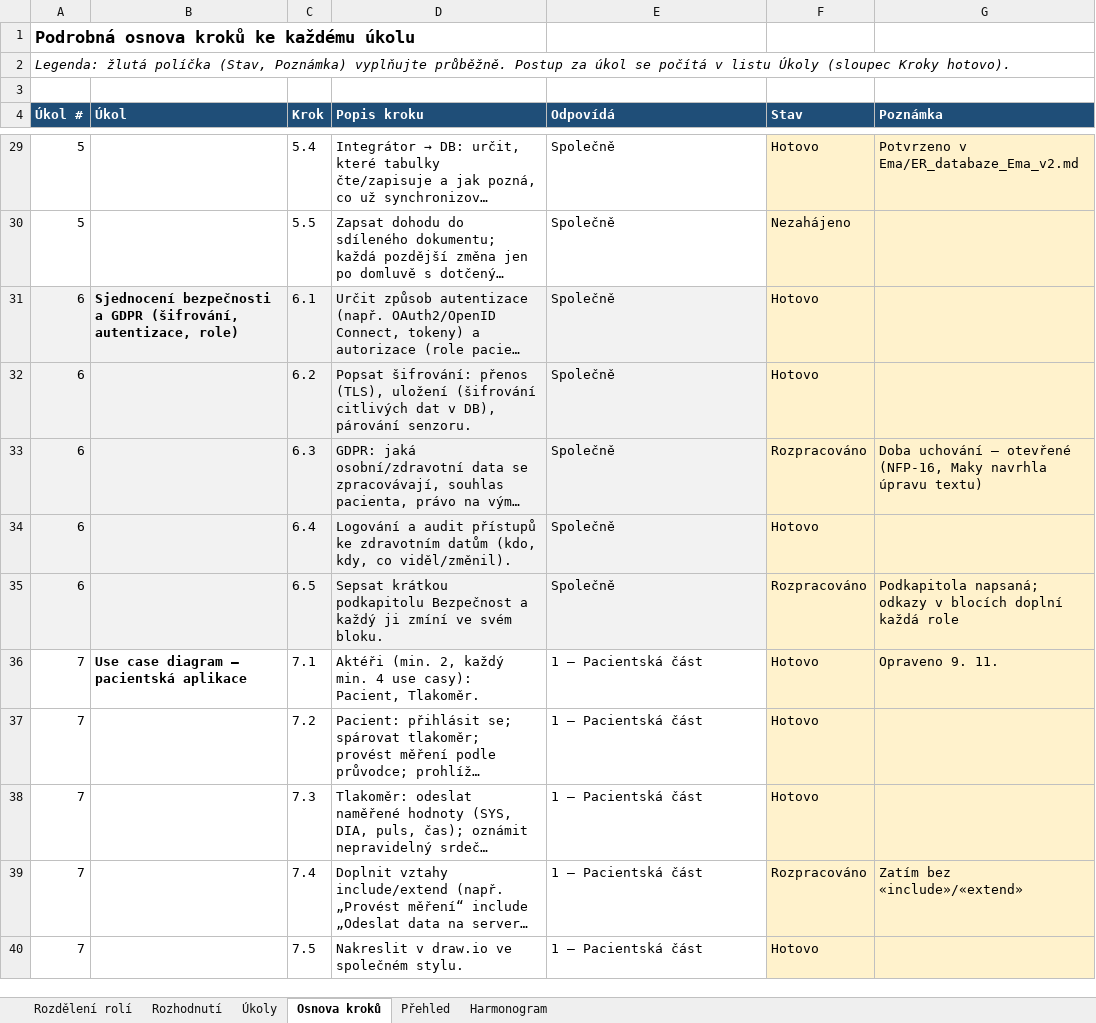
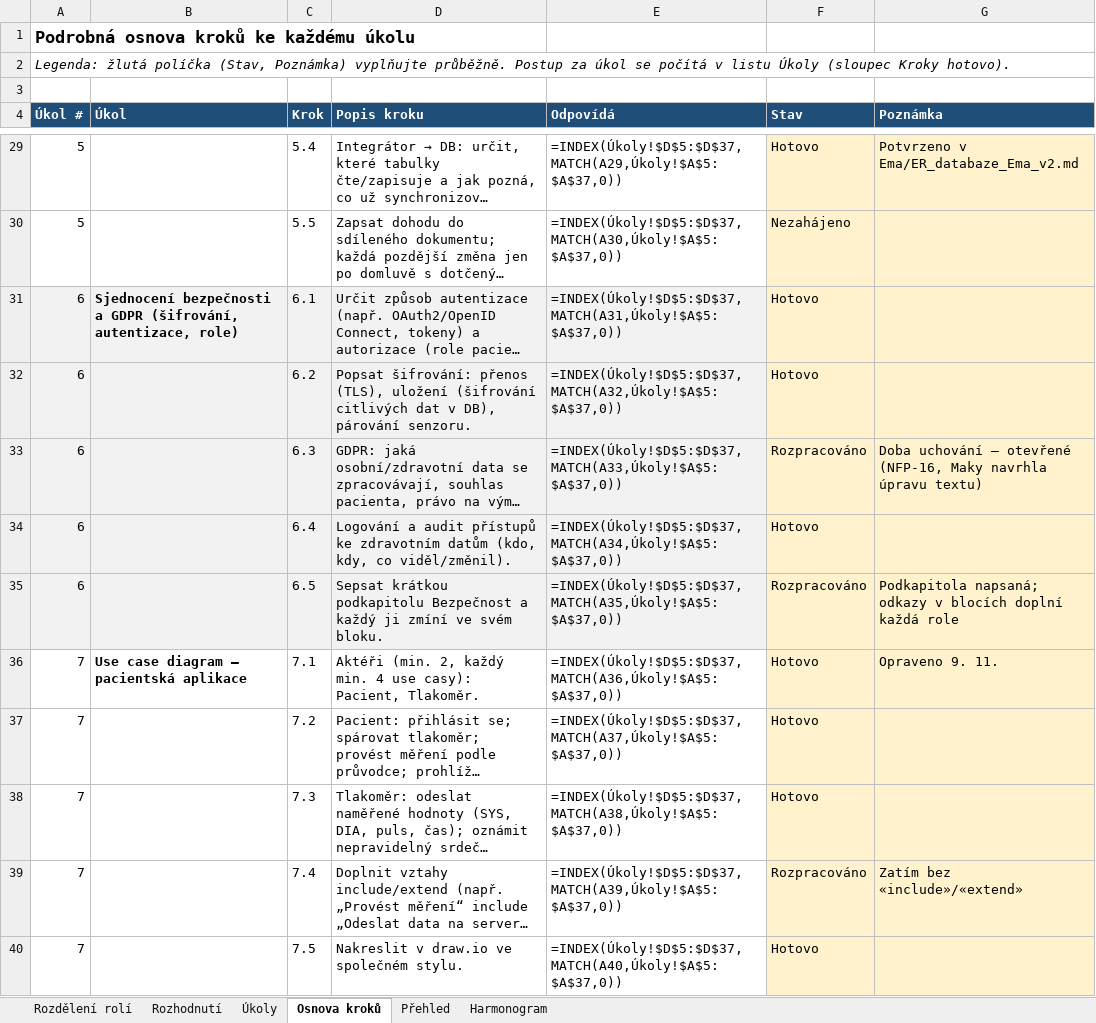
Before and after one commit to stastmar/SI_projekt, an Excel workbook: Rozdeleni_projektu_SI2.xlsx, sheet Osnova kroků, drawn as a sheet; only a part is shown, gaps mark what is left out; long unchanged cells end in …; values as stored, in another font and other column widths than the file's, no borders; formulas without a stored value are shown as written; conditional formats not drawn; the diff covers the shown part only; the diff names each change by its address in the sheet, - before the commit and + after, or states it on an @@ line.

```diff
--- a/Rozdeleni_projektu_SI2.xlsx (sheet Osnova kroků)
+++ b/Rozdeleni_projektu_SI2.xlsx (sheet Osnova kroků)
-E29 (Odpovídá): Společně
+E29 (Odpovídá): =INDEX(Úkoly!$D$5:$D$37,MATCH(A29,Úkoly!$A$5:$A$37,0))
-E30 (Odpovídá): Společně
+E30 (Odpovídá): =INDEX(Úkoly!$D$5:$D$37,MATCH(A30,Úkoly!$A$5:$A$37,0))
-E31 (Odpovídá): Společně
+E31 (Odpovídá): =INDEX(Úkoly!$D$5:$D$37,MATCH(A31,Úkoly!$A$5:$A$37,0))
-E32 (Odpovídá): Společně
+E32 (Odpovídá): =INDEX(Úkoly!$D$5:$D$37,MATCH(A32,Úkoly!$A$5:$A$37,0))
-E33 (Odpovídá): Společně
+E33 (Odpovídá): =INDEX(Úkoly!$D$5:$D$37,MATCH(A33,Úkoly!$A$5:$A$37,0))
-E34 (Odpovídá): Společně
+E34 (Odpovídá): =INDEX(Úkoly!$D$5:$D$37,MATCH(A34,Úkoly!$A$5:$A$37,0))
-E35 (Odpovídá): Společně
+E35 (Odpovídá): =INDEX(Úkoly!$D$5:$D$37,MATCH(A35,Úkoly!$A$5:$A$37,0))
-E36 (Odpovídá): 1 – Pacientská část
+E36 (Odpovídá): =INDEX(Úkoly!$D$5:$D$37,MATCH(A36,Úkoly!$A$5:$A$37,0))
-E37 (Odpovídá): 1 – Pacientská část
+E37 (Odpovídá): =INDEX(Úkoly!$D$5:$D$37,MATCH(A37,Úkoly!$A$5:$A$37,0))
-E38 (Odpovídá): 1 – Pacientská část
+E38 (Odpovídá): =INDEX(Úkoly!$D$5:$D$37,MATCH(A38,Úkoly!$A$5:$A$37,0))
-E39 (Odpovídá): 1 – Pacientská část
+E39 (Odpovídá): =INDEX(Úkoly!$D$5:$D$37,MATCH(A39,Úkoly!$A$5:$A$37,0))
-E40 (Odpovídá): 1 – Pacientská část
+E40 (Odpovídá): =INDEX(Úkoly!$D$5:$D$37,MATCH(A40,Úkoly!$A$5:$A$37,0))
```
Also changed, not shown: 155 edited cells elsewhere in this sheet, sheet Úkoly, sheet Přehled, 1 other file.
